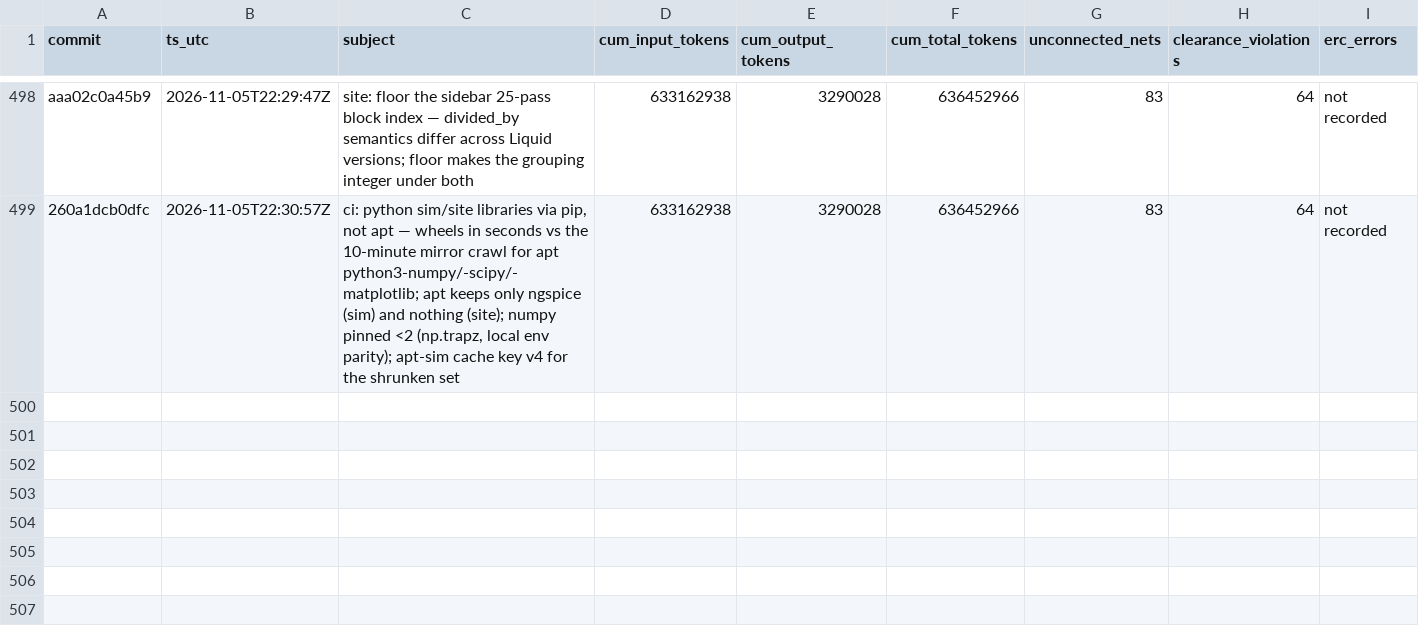
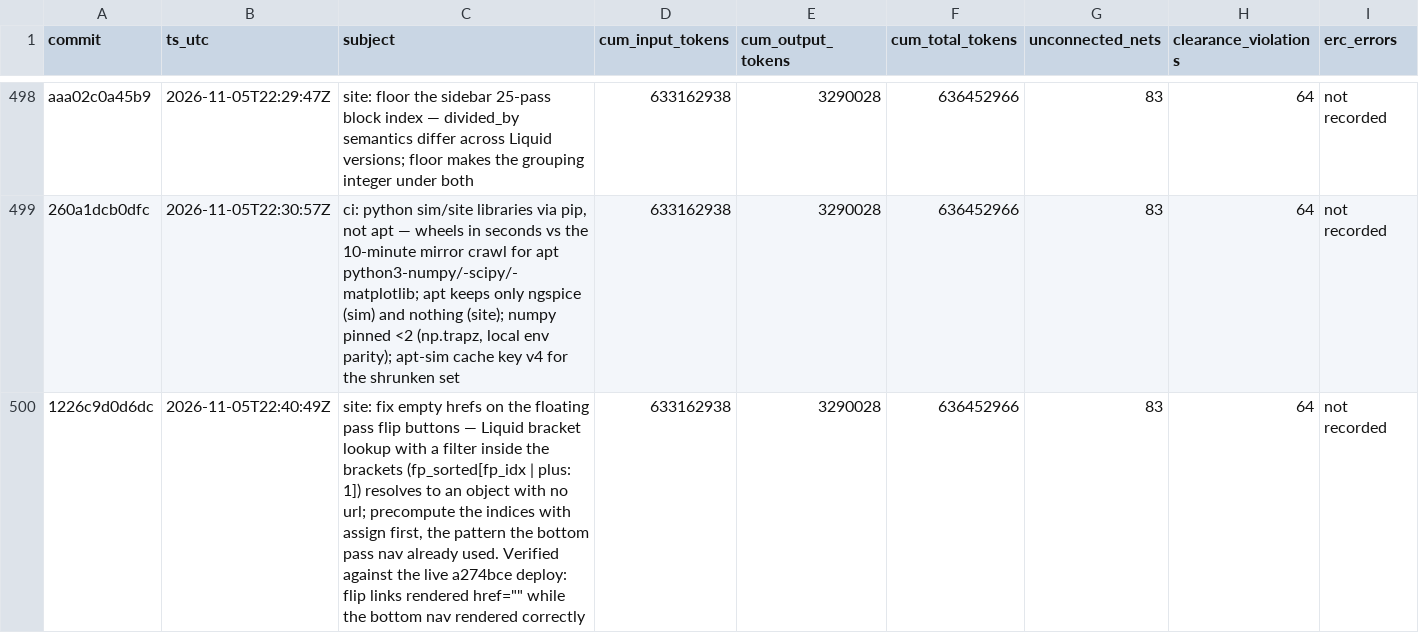
Before and after one commit to sneakers-the-rat/lvds-receiver-official, a CSV file: metrics/commit_alignment.csv, drawn as a sheet; only a part is shown, gaps mark what is left out; the diff names each change by its address in the sheet, - before the commit and + after, or states it on an @@ line.

```diff
--- a/metrics/commit_alignment.csv
+++ b/metrics/commit_alignment.csv
+row 500: 1226c9d0d6dc | 2026-11-05T22:40:49Z | site: fix empty hrefs on the floating pass flip buttons — Liquid bracket lookup with a filter inside the brackets (fp_sorted[fp_idx | plus: 1]) resolves to an object with no url; precompute the indices with assign first, the pattern the bottom pass nav already used. Verified against the live a274bce deploy: flip links rendered href="" while the bottom nav rendered correctly | 633162938 | 3290028 | 636452966 | 83 | 64 | not recorded
```
Also changed, not shown: 4 other files.
